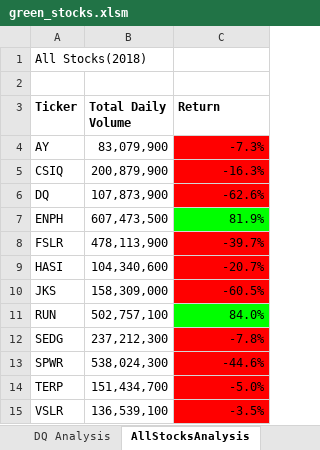
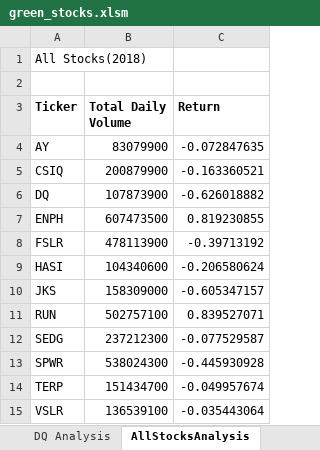
Before and after one commit to COLLAFF2/stock-analysis, an Excel workbook: green_stocks.xlsm, sheet AllStocksAnalysis, drawn as a sheet; values as stored, in another font and other column widths than the file's, no borders; charts and pictures not drawn; the diff names each change by its address in the sheet, - before the commit and + after, or states it on an @@ line.

Commit message:
all Stocks analysis start year value

```diff
--- a/green_stocks.xlsm (sheet AllStocksAnalysis)
+++ b/green_stocks.xlsm (sheet AllStocksAnalysis)
-B4 (Total Daily Volume): 83,079,900
+B4 (Total Daily Volume): 83079900
-C4 (Return): -7.3%
+C4 (Return): -0.072847635
-C4:C6 fill: #FF0000
+C4:C6 fill: none
-B5 (Total Daily Volume): 200,879,900
+B5 (Total Daily Volume): 200879900
-C5 (Return): -16.3%
+C5 (Return): -0.163360521
-B6 (Total Daily Volume): 107,873,900
+B6 (Total Daily Volume): 107873900
-C6 (Return): -62.6%
+C6 (Return): -0.626018882
-B7 (Total Daily Volume): 607,473,500
+B7 (Total Daily Volume): 607473500
-C7 (Return): 81.9%
+C7 (Return): 0.819230855
-C7 fill: #00FF00
+C7 fill: none
-B8 (Total Daily Volume): 478,113,900
+B8 (Total Daily Volume): 478113900
-C8 (Return): -39.7%
+C8 (Return): -0.39713192
-C8:C10 fill: #FF0000
+C8:C10 fill: none
-B9 (Total Daily Volume): 104,340,600
+B9 (Total Daily Volume): 104340600
-C9 (Return): -20.7%
+C9 (Return): -0.206580624
-B10 (Total Daily Volume): 158,309,000
+B10 (Total Daily Volume): 158309000
-C10 (Return): -60.5%
+C10 (Return): -0.605347157
-B11 (Total Daily Volume): 502,757,100
+B11 (Total Daily Volume): 502757100
-C11 (Return): 84.0%
+C11 (Return): 0.839527071
-C11 fill: #00FF00
+C11 fill: none
-B12 (Total Daily Volume): 237,212,300
+B12 (Total Daily Volume): 237212300
-C12 (Return): -7.8%
+C12 (Return): -0.077529587
-C12:C15 fill: #FF0000
+C12:C15 fill: none
-B13 (Total Daily Volume): 538,024,300
+B13 (Total Daily Volume): 538024300
-C13 (Return): -44.6%
+C13 (Return): -0.445930928
-B14 (Total Daily Volume): 151,434,700
+B14 (Total Daily Volume): 151434700
-C14 (Return): -5.0%
+C14 (Return): -0.049957674
-B15 (Total Daily Volume): 136,539,100
+B15 (Total Daily Volume): 136539100
-C15 (Return): -3.5%
+C15 (Return): -0.035443064
```
Also changed, not shown: charts or pictures.
